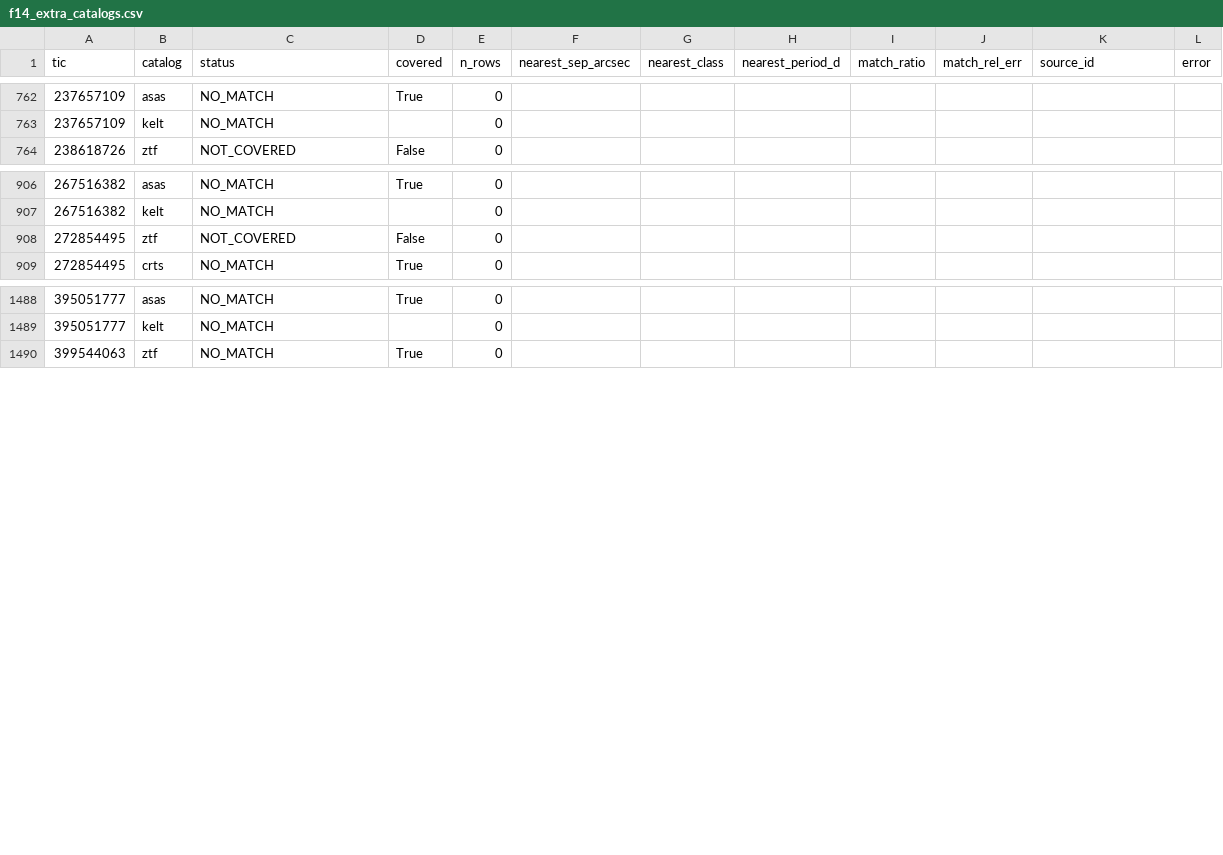
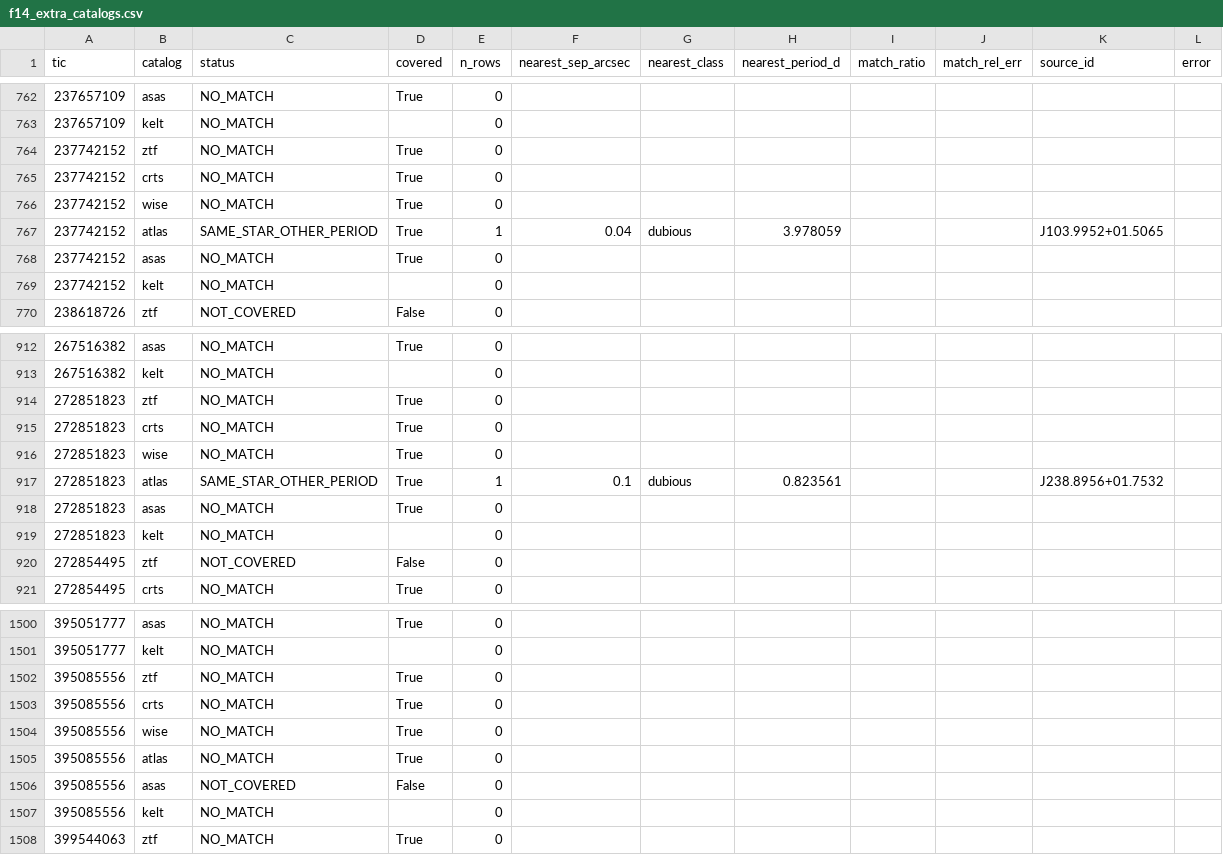
Before and after one commit to sushrutdixit23/star-vetter, a CSV file: data/processed/f14_extra_catalogs.csv, drawn as a sheet; only a part is shown, gaps mark what is left out; the diff covers the shown part only.

```diff
--- a/data/processed/f14_extra_catalogs.csv
+++ b/data/processed/f14_extra_catalogs.csv
@@ -763,2 +763,8 @@ tic,catalog,status,covered,n_rows,nearest_sep_arcsec,nearest_class,nearest_perio
 237657109,kelt,NO_MATCH,,0,,,,,,,
+237742152,ztf,NO_MATCH,True,0,,,,,,,
+237742152,crts,NO_MATCH,True,0,,,,,,,
+237742152,wise,NO_MATCH,True,0,,,,,,,
+237742152,atlas,SAME_STAR_OTHER_PERIOD,True,1,0.04,dubious,3.978059,,,J103.9952+01.5065,
+237742152,asas,NO_MATCH,True,0,,,,,,,
+237742152,kelt,NO_MATCH,,0,,,,,,,
 238618726,ztf,NOT_COVERED,False,0,,,,,,,
@@ -907,2 +913,8 @@ tic,catalog,status,covered,n_rows,nearest_sep_arcsec,nearest_class,nearest_perio
 267516382,kelt,NO_MATCH,,0,,,,,,,
+272851823,ztf,NO_MATCH,True,0,,,,,,,
+272851823,crts,NO_MATCH,True,0,,,,,,,
+272851823,wise,NO_MATCH,True,0,,,,,,,
+272851823,atlas,SAME_STAR_OTHER_PERIOD,True,1,0.1,dubious,0.823561,,,J238.8956+01.7532,
+272851823,asas,NO_MATCH,True,0,,,,,,,
+272851823,kelt,NO_MATCH,,0,,,,,,,
 272854495,ztf,NOT_COVERED,False,0,,,,,,,
@@ -1489,2 +1501,8 @@ tic,catalog,status,covered,n_rows,nearest_sep_arcsec,nearest_class,nearest_perio
 395051777,kelt,NO_MATCH,,0,,,,,,,
+395085556,ztf,NO_MATCH,True,0,,,,,,,
+395085556,crts,NO_MATCH,True,0,,,,,,,
+395085556,wise,NO_MATCH,True,0,,,,,,,
+395085556,atlas,NO_MATCH,True,0,,,,,,,
+395085556,asas,NOT_COVERED,False,0,,,,,,,
+395085556,kelt,NO_MATCH,,0,,,,,,,
 399544063,ztf,NO_MATCH,True,0,,,,,,,
```
Also changed, not shown: 6 added rows and 2 edited cells elsewhere in this file, data/processed/f14_novelty_extra.csv, 10 other files.
